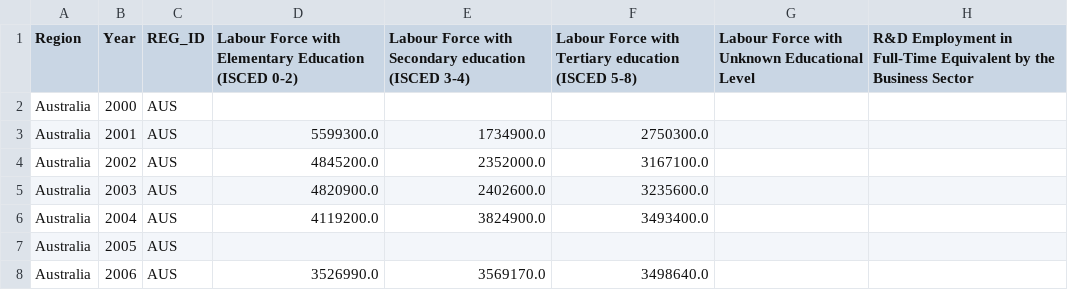
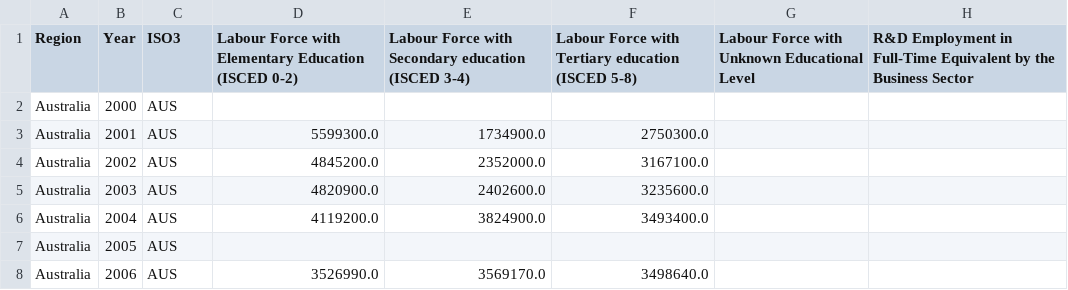
Before and after one commit to surjasarker/InvisRepo, a CSV file: docs/pivoted_data_inno.csv, drawn as a sheet; only a part is shown; the diff names each change by its address in the sheet, - before the commit and + after, or states it on an @@ line.

```diff
--- a/docs/pivoted_data_inno.csv
+++ b/docs/pivoted_data_inno.csv
-C1: REG_ID
+C1: ISO3
```
Also changed, not shown: docs/MEI_time_to_year.csv, docs/pivoted_data_ITF_INFRA.csv, 2 other files.
